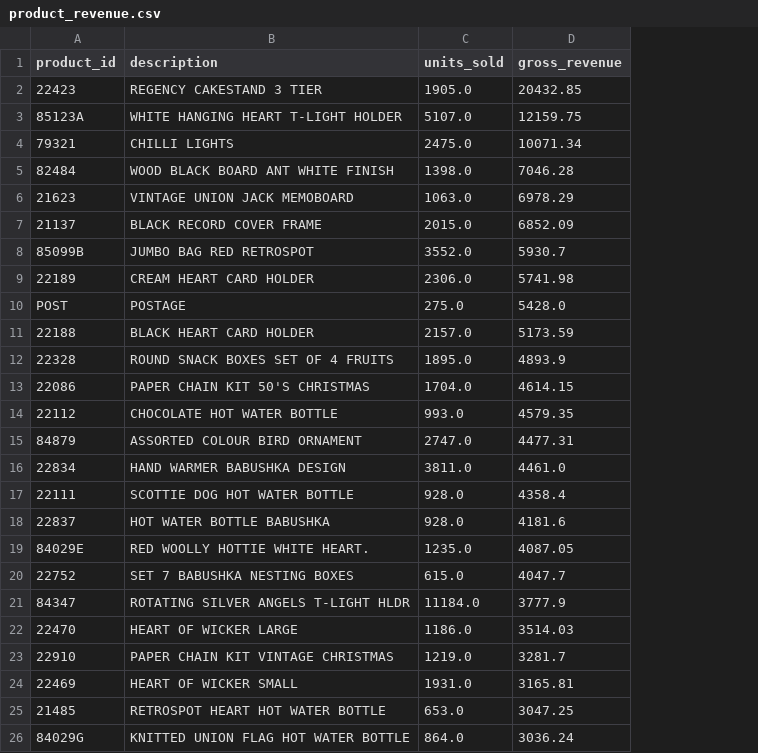
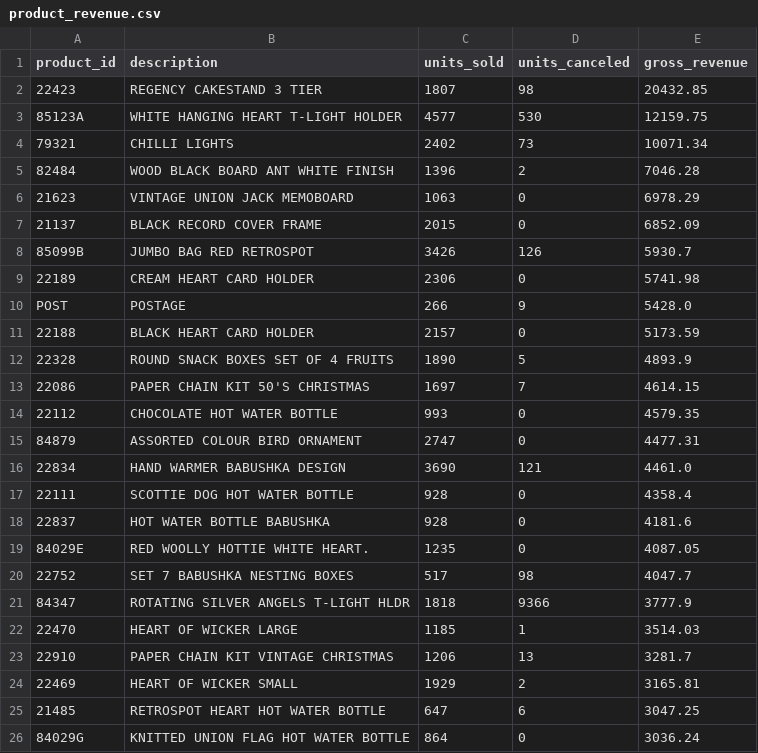
Before and after one commit to Umbura/airflow-data-quality-pipeline, a CSV file: data/processed/marts/product_revenue.csv, drawn as a sheet; the diff names each change by its address in the sheet, - before the commit and + after, or states it on an @@ line.

```diff
--- a/data/processed/marts/product_revenue.csv
+++ b/data/processed/marts/product_revenue.csv
+column D (units_canceled), rows 2-26: 98 | 530 | 73 | 2 | 0 | 0 | 126 | 0 | 9 | 0 | 5 | 7 | 0 | 0 | 121 | 0 | 0 | 0 | 98 | 9366 | 1 | 13 | 2 | 6 | 0
-C2 (units_sold): 1905.0
+C2 (units_sold): 1807
-C3 (units_sold): 5107.0
+C3 (units_sold): 4577
-C4 (units_sold): 2475.0
+C4 (units_sold): 2402
-C5 (units_sold): 1398.0
+C5 (units_sold): 1396
-C6 (units_sold): 1063.0
+C6 (units_sold): 1063
-C7 (units_sold): 2015.0
+C7 (units_sold): 2015
-C8 (units_sold): 3552.0
+C8 (units_sold): 3426
-C9 (units_sold): 2306.0
+C9 (units_sold): 2306
-C10 (units_sold): 275.0
+C10 (units_sold): 266
-C11 (units_sold): 2157.0
+C11 (units_sold): 2157
-C12 (units_sold): 1895.0
+C12 (units_sold): 1890
-C13 (units_sold): 1704.0
+C13 (units_sold): 1697
-C14 (units_sold): 993.0
+C14 (units_sold): 993
-C15 (units_sold): 2747.0
+C15 (units_sold): 2747
-C16 (units_sold): 3811.0
+C16 (units_sold): 3690
-C17:C18 (units_sold): 928.0
+C17:C18 (units_sold): 928
-C19 (units_sold): 1235.0
+C19 (units_sold): 1235
-C20 (units_sold): 615.0
+C20 (units_sold): 517
-C21 (units_sold): 11184.0
+C21 (units_sold): 1818
-C22 (units_sold): 1186.0
+C22 (units_sold): 1185
-C23 (units_sold): 1219.0
+C23 (units_sold): 1206
-C24 (units_sold): 1931.0
+C24 (units_sold): 1929
-C25 (units_sold): 653.0
+C25 (units_sold): 647
-C26 (units_sold): 864.0
+C26 (units_sold): 864
```
Also changed, not shown: data/processed/marts/country_revenue.csv, data/processed/marts/customer_revenue.csv, 27 other files.
